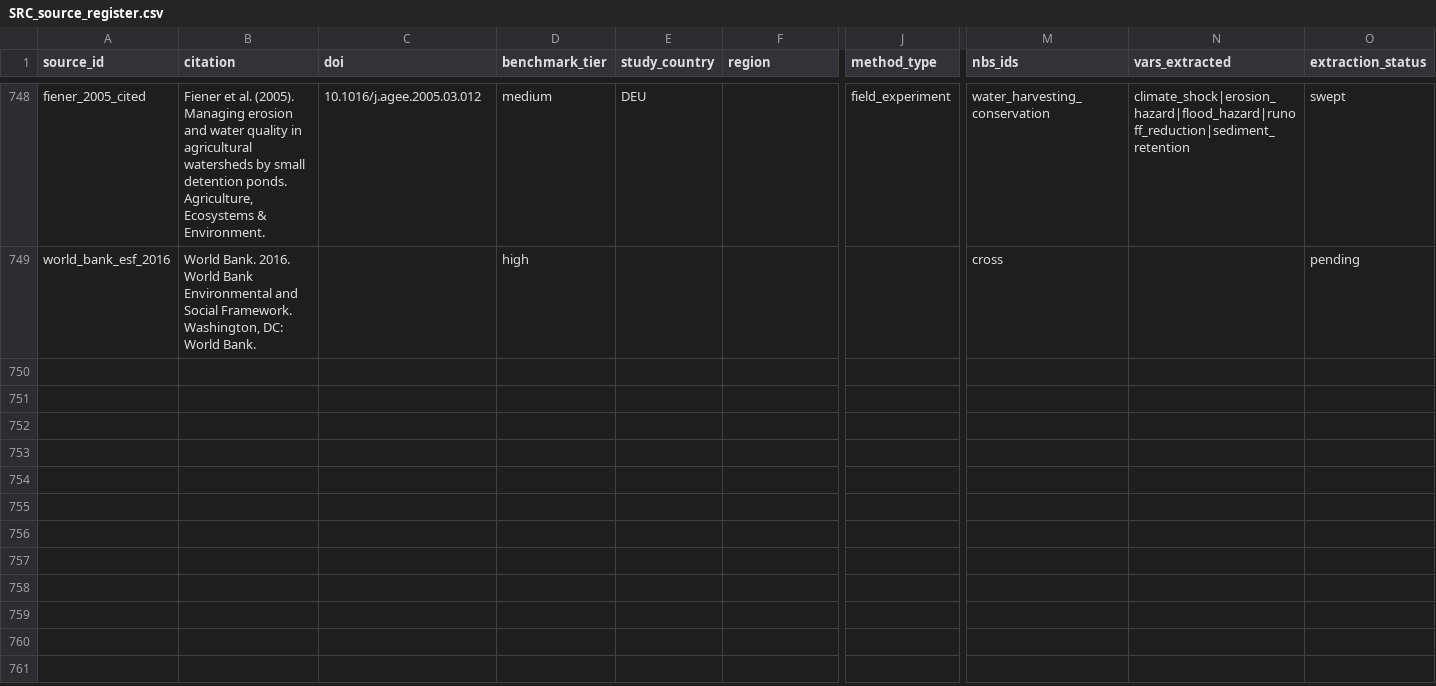
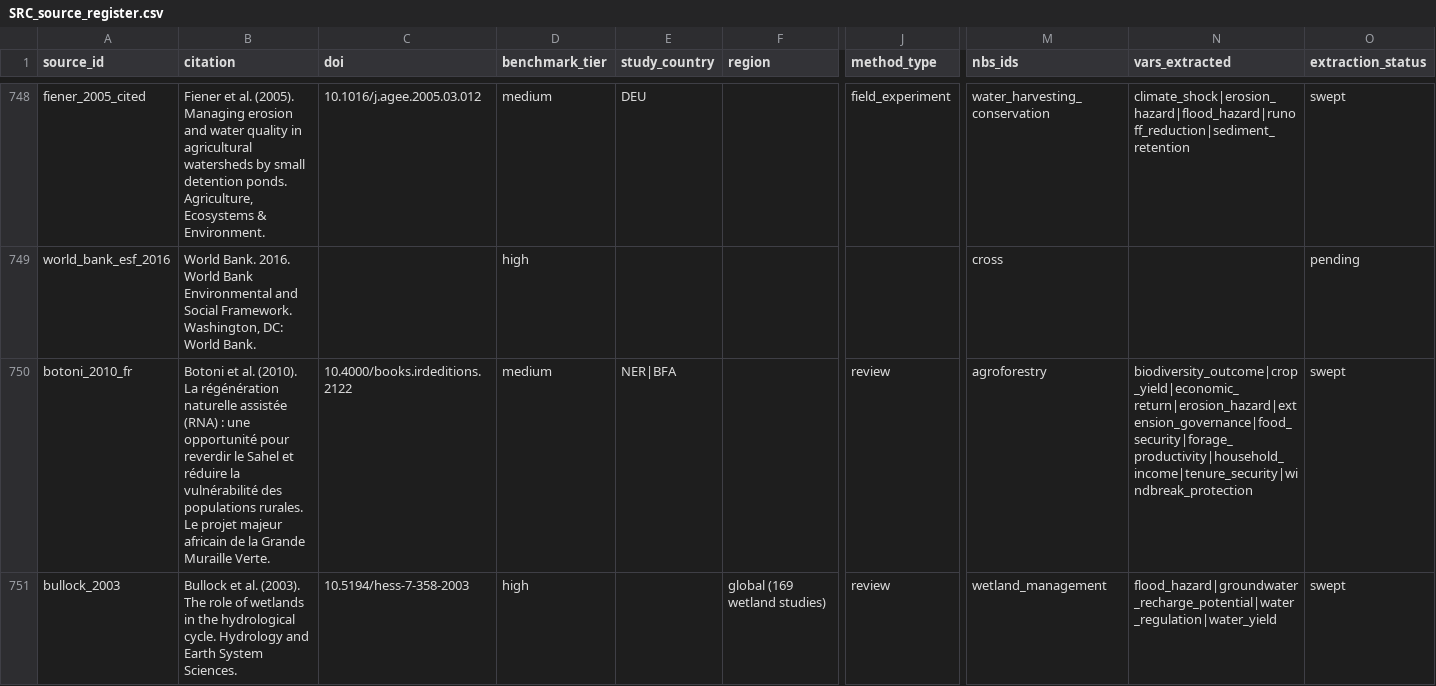
Before and after one commit to CIAT/nbs_ruralscan, a CSV file: schema/registers/SRC_source_register.csv, drawn as a sheet; only a part is shown, gaps mark what is left out; rows hold the shown columns only; the diff names each change by its address in the sheet, - before the commit and + after, or states it on an @@ line.

Commit message:
data(t3t6): Bullock 2003 (15 units) and Botoni 2010 (11 units); web-snapshot promotion; OCR batch extended

```diff
--- a/schema/registers/SRC_source_register.csv
+++ b/schema/registers/SRC_source_register.csv
+row 750: botoni_2010_fr | Botoni et al. (2010). La régénération naturelle assistée (RNA) : une opportunité pour reverdir le Sahel et réduire la vulnérabilité des populations rurales. Le projet majeur africain de la Grande Muraille Verte. | 10.4000/books.irdeditions.2122 | medium | NER|BFA |  | review | agroforestry | biodiversity_outcome|crop_yield|economic_return|erosion_hazard|extension_governance|food_security|forage_productivity|household_income|tenure_security|windbreak_protection | swept
+row 751: bullock_2003 | Bullock et al. (2003). The role of wetlands in the hydrological cycle. Hydrology and Earth System Sciences. | 10.5194/hess-7-358-2003 | high |  | global (169 wetland studies) | review | wetland_management | flood_hazard|groundwater_recharge_potential|water_regulation|water_yield | swept
```
Also changed, not shown: docs/effect_rows_flat.csv, pipeline/metrics/review_log.csv, 24 other files.
